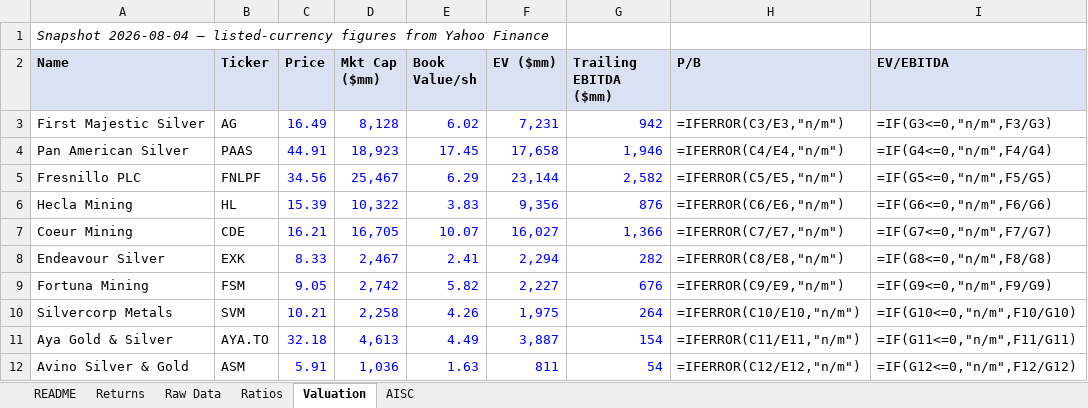
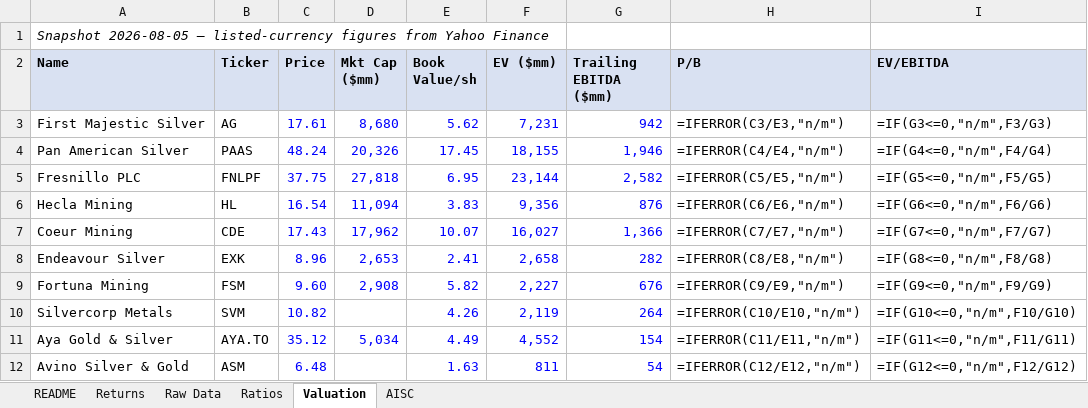
Before and after one commit to yalchinnijat/metals-mining-research, an Excel workbook: 02-data-engine/comps_workbook.xlsx, sheet Valuation, drawn as a sheet; values as stored, in another font and other column widths than the file's, no borders; formulas without a stored value are shown as written; the diff names each change by its address in the sheet, - before the commit and + after, or states it on an @@ line.

```diff
--- a/02-data-engine/comps_workbook.xlsx (sheet Valuation)
+++ b/02-data-engine/comps_workbook.xlsx (sheet Valuation)
-A1 (Name): Snapshot 2026-08-04 — listed-currency…
+A1 (Name): Snapshot 2026-08-05 — listed-currency…
-C3 (Price): 16.49
+C3 (Price): 17.61
-D3 (Mkt Cap ($mm)): 8,128
+D3 (Mkt Cap ($mm)): 8,680
-E3 (Book Value/sh): 6.02
+E3 (Book Value/sh): 5.62
-C4 (Price): 44.91
+C4 (Price): 48.24
-D4 (Mkt Cap ($mm)): 18,923
+D4 (Mkt Cap ($mm)): 20,326
-F4 (EV ($mm)): 17,658
+F4 (EV ($mm)): 18,155
-C5 (Price): 34.56
+C5 (Price): 37.75
-D5 (Mkt Cap ($mm)): 25,467
+D5 (Mkt Cap ($mm)): 27,818
-E5 (Book Value/sh): 6.29
+E5 (Book Value/sh): 6.95
-C6 (Price): 15.39
+C6 (Price): 16.54
-D6 (Mkt Cap ($mm)): 10,322
+D6 (Mkt Cap ($mm)): 11,094
-C7 (Price): 16.21
+C7 (Price): 17.43
-D7 (Mkt Cap ($mm)): 16,705
+D7 (Mkt Cap ($mm)): 17,962
-C8 (Price): 8.33
+C8 (Price): 8.96
-D8 (Mkt Cap ($mm)): 2,467
+D8 (Mkt Cap ($mm)): 2,653
-F8 (EV ($mm)): 2,294
+F8 (EV ($mm)): 2,658
-C9 (Price): 9.05
+C9 (Price): 9.60
-D9 (Mkt Cap ($mm)): 2,742
+D9 (Mkt Cap ($mm)): 2,908
-C10 (Price): 10.21
+C10 (Price): 10.82
-D10 (Mkt Cap ($mm)): 2,258
+D10 (Mkt Cap ($mm)): (empty)
-F10 (EV ($mm)): 1,975
+F10 (EV ($mm)): 2,119
-C11 (Price): 32.18
+C11 (Price): 35.12
-D11 (Mkt Cap ($mm)): 4,613
+D11 (Mkt Cap ($mm)): 5,034
-F11 (EV ($mm)): 3,887
+F11 (EV ($mm)): 4,552
-C12 (Price): 5.91
+C12 (Price): 6.48
-D12 (Mkt Cap ($mm)): 1,036
+D12 (Mkt Cap ($mm)): (empty)
```
Also changed, not shown: sheet Returns, sheet README, 1 other file.
